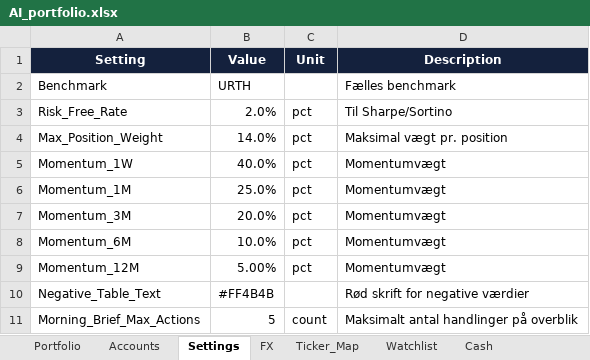
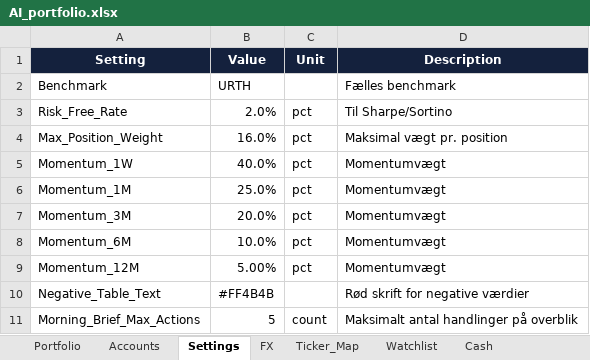
Before and after one commit to tonnirasmussen70/Investment-OS, an Excel workbook: data/AI_portfolio.xlsx, sheet Settings, drawn as a sheet; values as stored, in another font and other column widths than the file's, no borders; conditional formats and table styles not drawn; the diff names each change by its address in the sheet, - before the commit and + after, or states it on an @@ line.

```diff
--- a/data/AI_portfolio.xlsx (sheet Settings)
+++ b/data/AI_portfolio.xlsx (sheet Settings)
-B4 (Value): 14.0%
+B4 (Value): 16.0%
```
Also changed, not shown: sheet Portfolio, sheet Cash.
